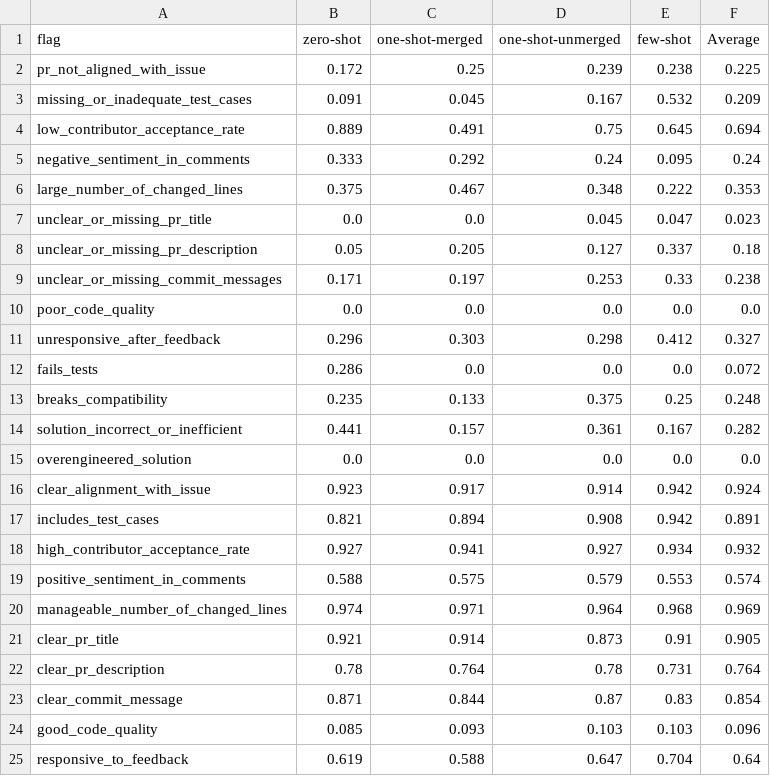
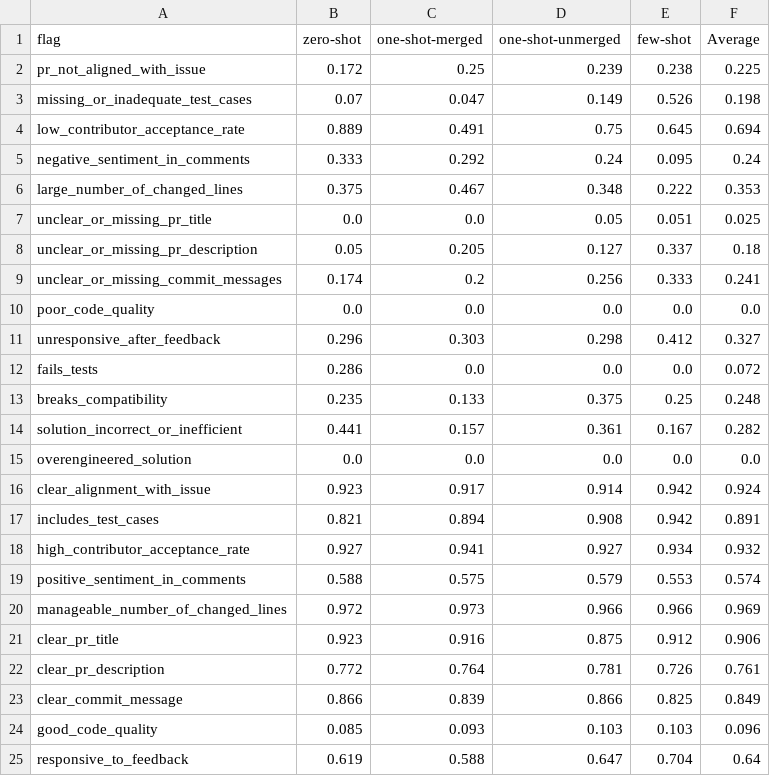
Before and after one commit to adebaislam02/pr-acceptance-prediction-llm, a CSV file: results/results_table_5_perflag_claude_haiku_4_5.csv, drawn as a sheet.

```diff
--- a/results/results_table_5_perflag_claude_haiku_4_5.csv
+++ b/results/results_table_5_perflag_claude_haiku_4_5.csv
@@ -2,3 +2,3 @@ flag,zero-shot,one-shot-merged,one-shot-unmerged,few-shot,Average
 pr_not_aligned_with_issue,0.172,0.25,0.239,0.238,0.225
-missing_or_inadequate_test_cases,0.091,0.045,0.167,0.532,0.209
+missing_or_inadequate_test_cases,0.07,0.047,0.149,0.526,0.198
 low_contributor_acceptance_rate,0.889,0.491,0.75,0.645,0.694
@@ -6,5 +6,5 @@ negative_sentiment_in_comments,0.333,0.292,0.24,0.095,0.24
 large_number_of_changed_lines,0.375,0.467,0.348,0.222,0.353
-unclear_or_missing_pr_title,0.0,0.0,0.045,0.047,0.023
+unclear_or_missing_pr_title,0.0,0.0,0.05,0.051,0.025
 unclear_or_missing_pr_description,0.05,0.205,0.127,0.337,0.18
-unclear_or_missing_commit_messages,0.171,0.197,0.253,0.33,0.238
+unclear_or_missing_commit_messages,0.174,0.2,0.256,0.333,0.241
 poor_code_quality,0.0,0.0,0.0,0.0,0.0
@@ -19,6 +19,6 @@ high_contributor_acceptance_rate,0.927,0.941,0.927,0.934,0.932
 positive_sentiment_in_comments,0.588,0.575,0.579,0.553,0.574
-manageable_number_of_changed_lines,0.974,0.971,0.964,0.968,0.969
-clear_pr_title,0.921,0.914,0.873,0.91,0.905
-clear_pr_description,0.78,0.764,0.78,0.731,0.764
-clear_commit_message,0.871,0.844,0.87,0.83,0.854
+manageable_number_of_changed_lines,0.972,0.973,0.966,0.966,0.969
+clear_pr_title,0.923,0.916,0.875,0.912,0.906
+clear_pr_description,0.772,0.764,0.781,0.726,0.761
+clear_commit_message,0.866,0.839,0.866,0.825,0.849
 good_code_quality,0.085,0.093,0.103,0.103,0.096
```
Also changed, not shown: results/error_analysis_by_model.csv, results/results_table_5_2_multilabel.csv, 15 other files.
